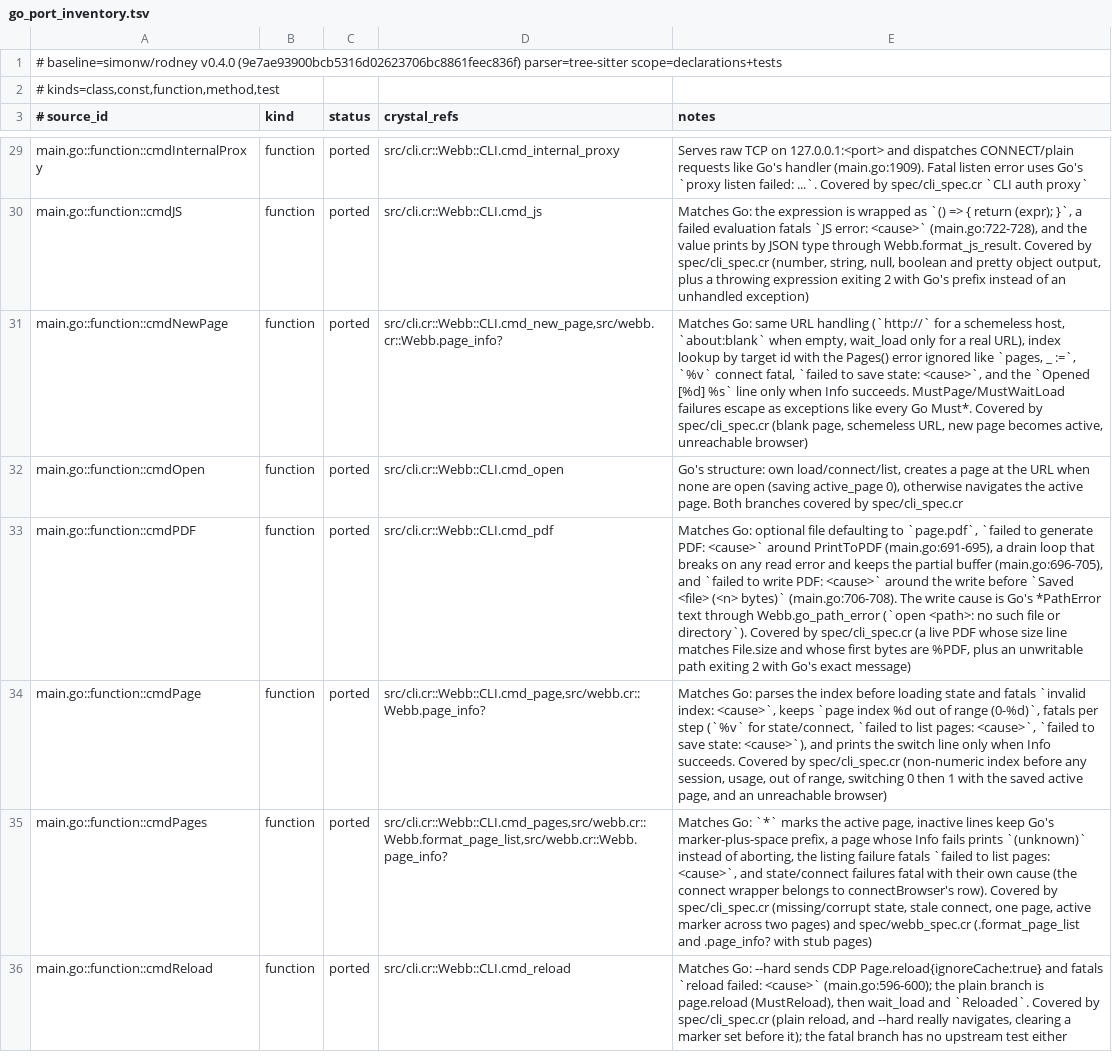
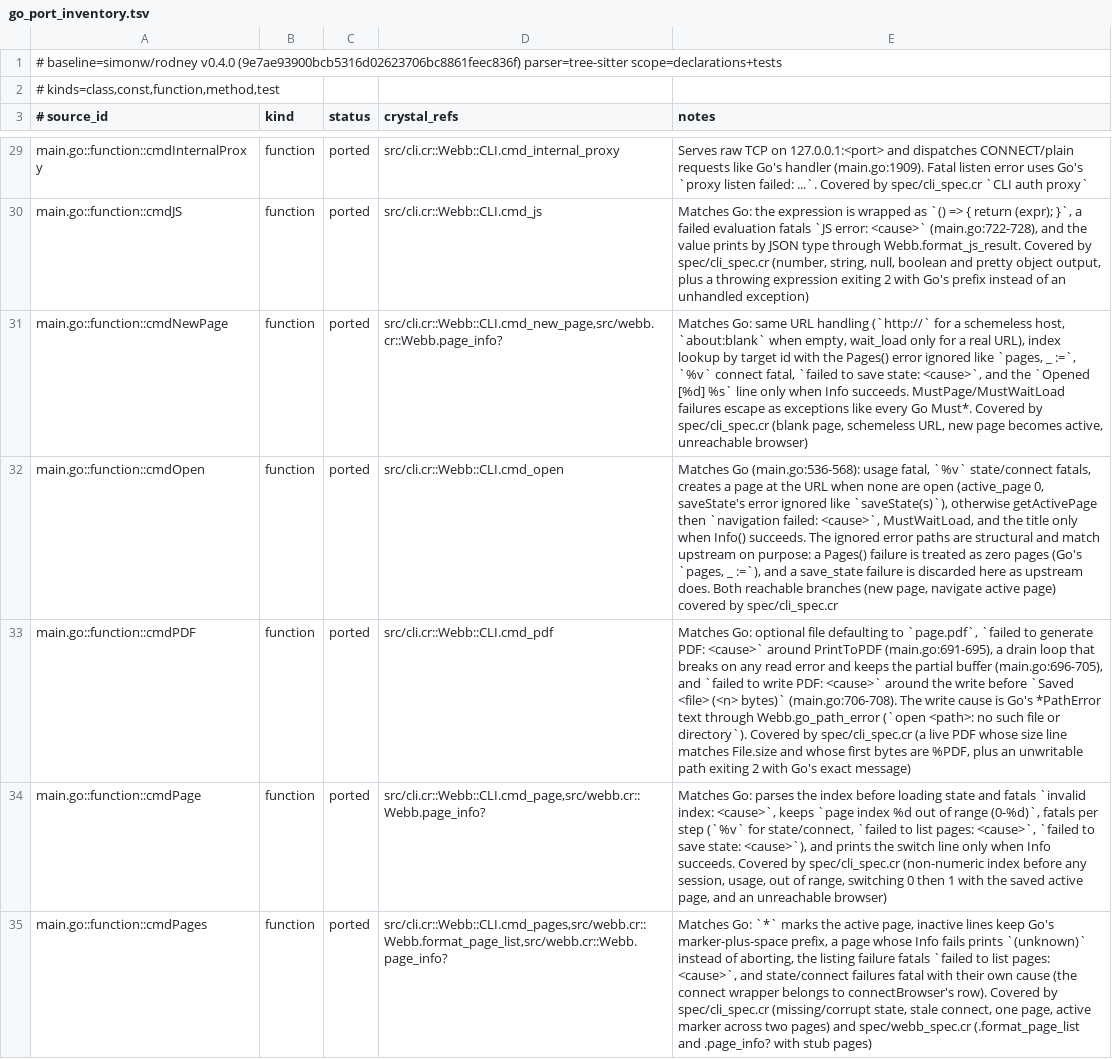
Before and after one commit to dsisnero/webb, a TSV file: plans/inventory/go_port_inventory.tsv, drawn as a sheet; only a part is shown, gaps mark what is left out; the shorter side is filled out with more unchanged rows; the diff names each change by its address in the sheet, - before the commit and + after, or states it on an @@ line.

Commit message:
port: match cmdOpen's ignored upstream errors
- Go discards both browser.Pages() and page.Info() in cmdOpen and never checks
  saveState (`pages, _ :=`, `info, _ :=`, `saveState(s)`,
  vendor/rodney/main.go:552-567). Crystal fataled `failed to list pages:
  <cause>`, raised on an Info failure, and let a save failure escape.
- src/cli.cr: a listing failure falls through to "create a page"; the save
  error is discarded like upstream; the title prints through Webb.page_info?
  only when Info succeeds, the same shape as back/forward.
- no CLI-reachable red exists for these branches (each needs a connected
  browser whose listing, info, or state write fails), so this is code-matching
  hygiene; the two reachable branches stay covered by the existing open
  examples (new page, navigate active page).
- ledger: cmdOpen's note records the ignored paths.
- plans: the cmdOpen hygiene item is closed; the queue is now empty apart from
  the ledger re-base on the next pin and the optional proxy example.

Gates: make format pass; make lint pass (5 files); make test 239 examples,
0 failures; make build; make inventory pass (82 curated / 83 source /
63 tests, chiasmus-tree-sitter).

Upstream: simonw/rodney v0.4.0 (9e7ae93900bcb5316d02623706bc8861feec836f)

```diff
--- a/plans/inventory/go_port_inventory.tsv
+++ b/plans/inventory/go_port_inventory.tsv
-E32 (notes): Go's structure: own load/connect/list, creates a page at the URL when none are open (saving active_page 0), otherwise navigates the active page. Both branches covered by…
+E32 (notes): Matches Go (main.go:536-568): usage fatal, `%v` state/connect fatals, creates a page at the URL when none are open (active_page 0, saveState's error ignored like `saveState(s)`), otherwise getActivePage then `navigation failed: <cause>`, MustWaitLoad, and the title only when Info() succeeds. The ignored error paths are structural and match upstream on purpose: a Pages() failure is treated as zero pages (Go's `pages, _ :=`), and a save_state failure is discarded here as upstream does. Both reachable branches (new page, navigate active page) covered by…
```
Also changed, not shown: 3 other files.
